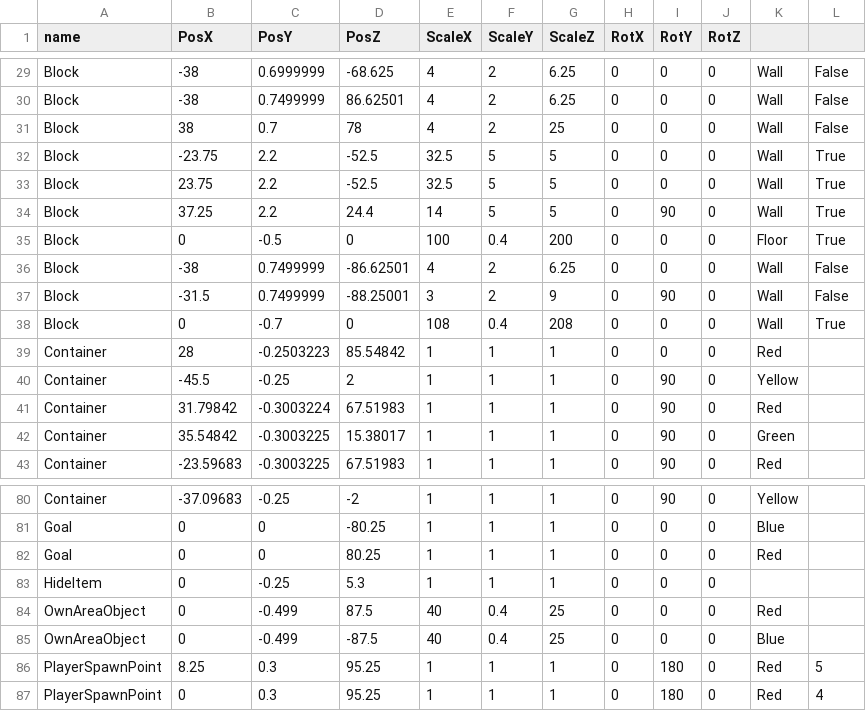
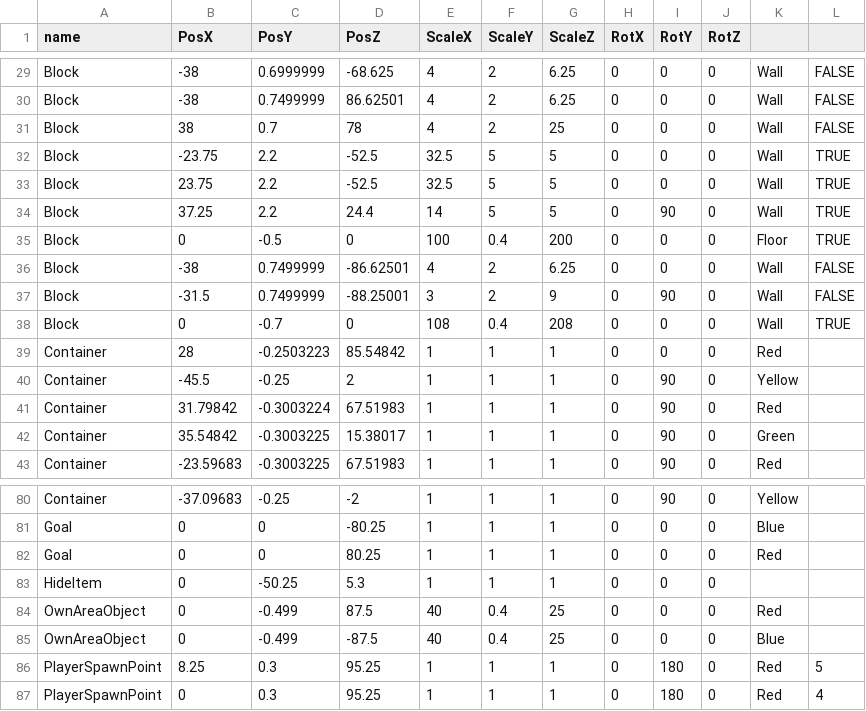
Before and after one commit to Maru40/HideRecovery, a CSV file: HideRecovery/media/MapDatas/StageS2.csv, drawn as a sheet; only a part is shown, gaps mark what is left out; the diff covers the shown part only; the diff names each change by its address in the sheet, - before the commit and + after, or states it on an @@ line.

```diff
--- a/HideRecovery/media/MapDatas/StageS2.csv
+++ b/HideRecovery/media/MapDatas/StageS2.csv
-L29:L31: False
+L29:L31: FALSE
-L32:L35: True
+L32:L35: TRUE
-L36:L37: False
+L36:L37: FALSE
-L38: True
+L38: TRUE
-C83 (PosY): -0.25
+C83 (PosY): -50.25
```
Also changed, not shown: 27 edited cells elsewhere in this file, 6 other files.
